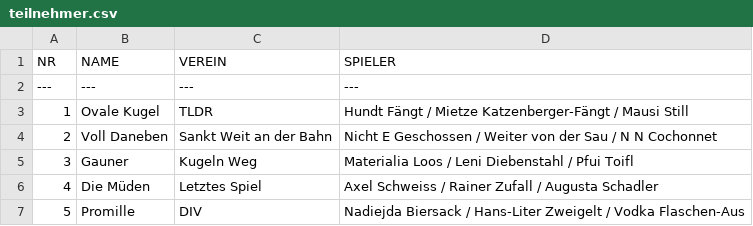
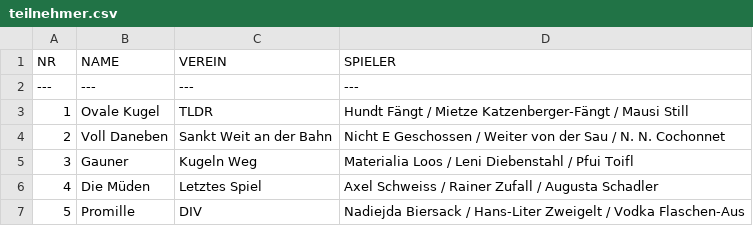
Before and after one commit to bouleit-repo/code, a CSV file: teilnehmer.csv, drawn as a sheet.

Commit message:
Update teilnehmer.csv

```diff
--- a/teilnehmer.csv
+++ b/teilnehmer.csv
@@ -3,3 +3,3 @@ NR,NAME,VEREIN,SPIELER
 1,Ovale Kugel,TLDR,Hundt Fängt / Mietze Katzenberger-Fängt / Mausi Still
-2,Voll Daneben,Sankt Weit an der Bahn,Nicht E Geschossen / Weiter von der Sau / N N Cochonnet
+2,Voll Daneben,Sankt Weit an der Bahn,Nicht E Geschossen / Weiter von der Sau / N. N. Cochonnet
 3,Gauner,Kugeln Weg,Materialia Loos / Leni Diebenstahl / Pfui Toifl
```
